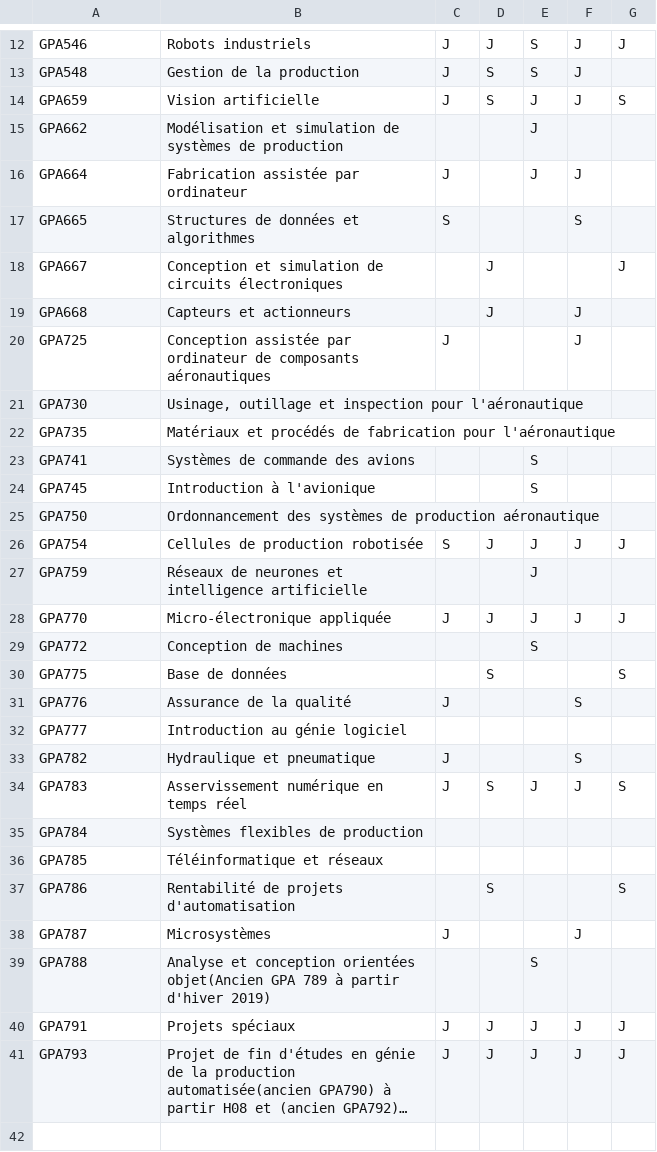
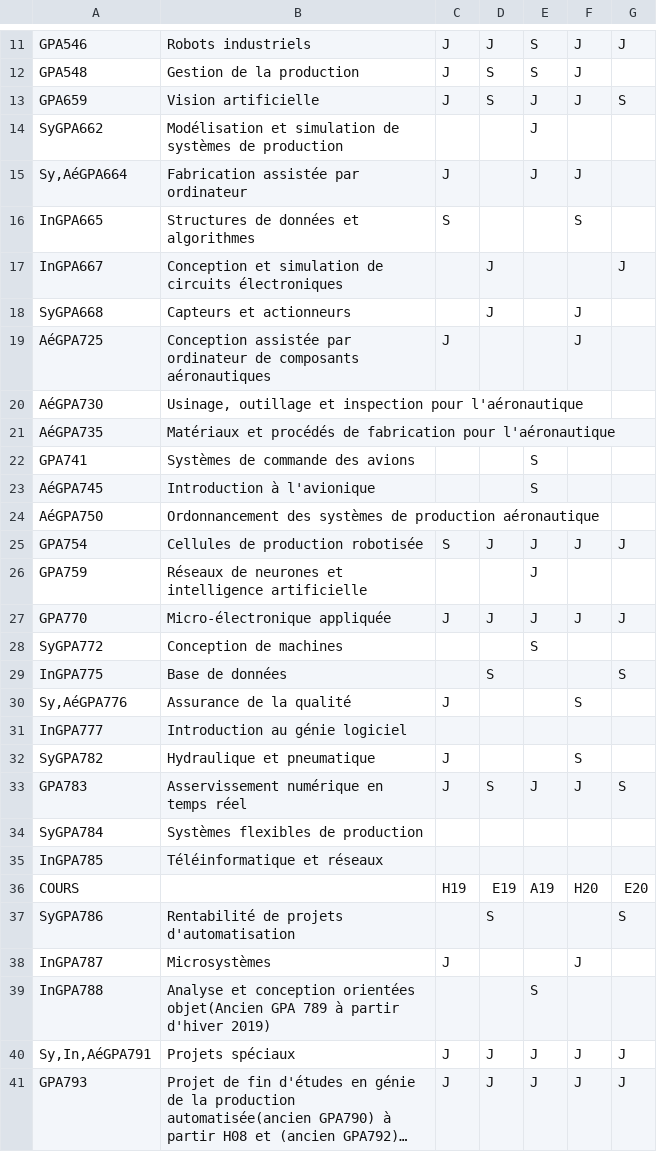
Before and after one commit to jalilbengoufa/ETSParcours, a CSV file: csv_files/merged/GPA.csv, drawn as a sheet; only a part is shown, gaps mark what is left out; long unchanged cells end in …; addresses are those after the commit; the diff covers the shown part only; the diff names each change by its address in the sheet, - before the commit and + after, or states it on an @@ line.

```diff
--- a/csv_files/merged/GPA.csv
+++ b/csv_files/merged/GPA.csv
-A14: GPA662
+A14: SyGPA662
-A15: GPA664
+A15: Sy,AéGPA664
-A16: GPA665
+A16: InGPA665
-A17: GPA667
+A17: InGPA667
-A18: GPA668
+A18: SyGPA668
-A19: GPA725
+A19: AéGPA725
-A20: GPA730
+A20: AéGPA730
-A21: GPA735
+A21: AéGPA735
-A23: GPA745
+A23: AéGPA745
-A24: GPA750
+A24: AéGPA750
-A28: GPA772
+A28: SyGPA772
-A29: GPA775
+A29: InGPA775
-A30: GPA776
+A30: Sy,AéGPA776
-A31: GPA777
+A31: InGPA777
-A32: GPA782
+A32: SyGPA782
-A34: GPA784
+A34: SyGPA784
-A35: GPA785
+A35: InGPA785
+row 36: COURS |  | H19 | E19 | A19 | H20 | E20
-A37: GPA786
+A37: SyGPA786
-A38: GPA787
+A38: InGPA787
-A39: GPA788
+A39: InGPA788
-A40: GPA791
+A40: Sy,In,AéGPA791
```
Also changed, not shown: 2 added rows, 1 removed row and 5 edited cells elsewhere in this file, csv_files/merged/CTN.csv, csv_files/merged/ELE.csv, 29 other files.
